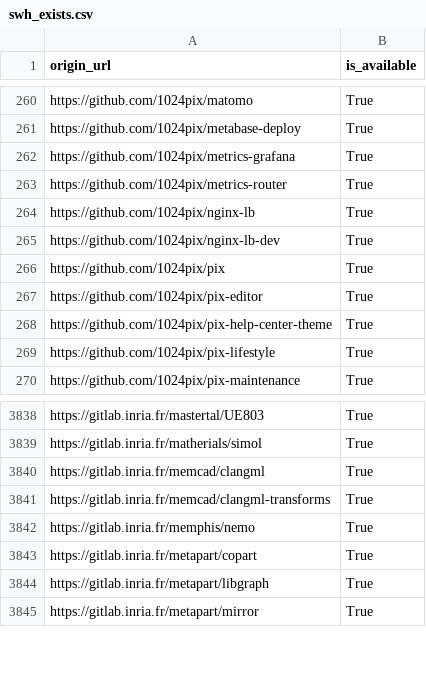
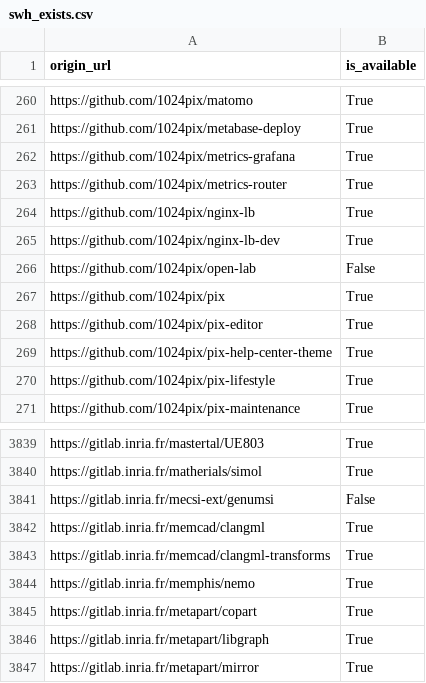
Before and after one commit to bzg/data-codes-sources-fr, a CSV file: data/swh_exists.csv, drawn as a sheet; only a part is shown, gaps mark what is left out; the diff names each change by its address in the sheet, - before the commit and + after, or states it on an @@ line.

```diff
--- a/data/swh_exists.csv
+++ b/data/swh_exists.csv
+row 266: https://github.com/1024pix/open-lab | False
+row 3841: https://gitlab.inria.fr/mecsi-ext/genumsi | False
```
Also changed, not shown: data/organisations/csv/all.csv, 4 other files.
